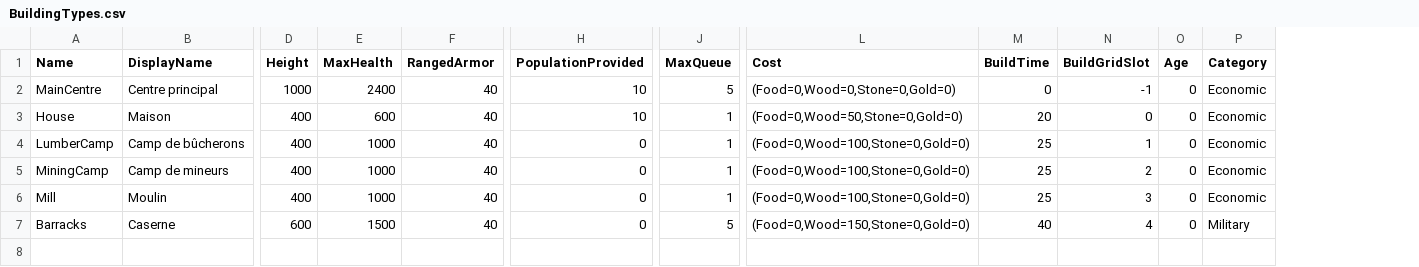
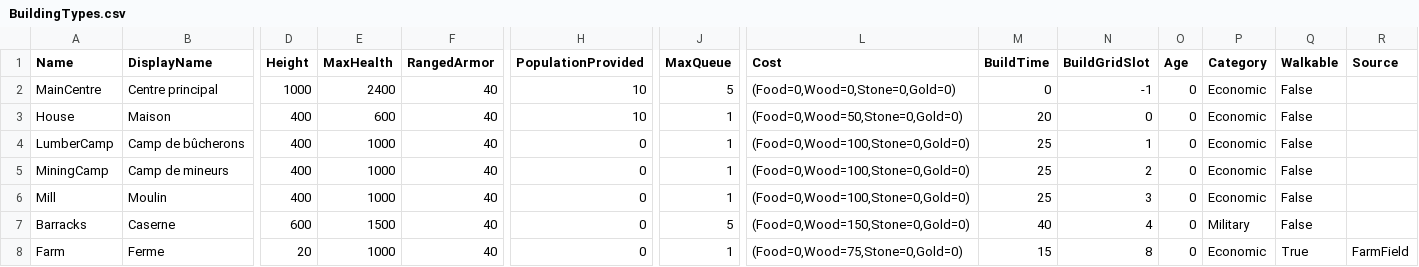
Before and after one commit to esdragor/MyCrusader, a CSV file: Tools/Data/BuildingTypes.csv, drawn as a sheet; only a part is shown, gaps mark what is left out; rows hold the shown columns only; the diff names each change by its address in the sheet, - before the commit and + after, or states it on an @@ line.

Commit message:
AI (IA1.2): the Farm - a 2x2 walkable field (75 wood, 15 s, Peasant cell W) whose linked FarmField source is born when it is finished and removed when it dies
- Source types gain Places, RateScale, Endless and Linked (FarmField: Food, 1 place, endless, 0.55/s for the Peasant, linked, never placed by a map); sources gain an owner slot and RemoveSource; a linked source has no shape nor navmesh hole
- Gathering: one gatherer per place, rate x RateScale, another player's field refused; a taken field sends to a free field of the massif, else the Peasant stands in front
- Building types gain Walkable (no navmesh obstacle at any stage) and Source; Farm row in BuildingTypes.csv, cell W of age I (row 3, an exception to one row per category)
- A finished farm's builders gather its field (the first) or a free own field within 25 m; a mill's builders take berries first, then a free field
- Right click on one's own finished farm gathers its field, a rally point on it rallies to its field; FindSourceAt never picks a field (the click falls on the farm)
- Provisional flat field shape (< 30 cm: soil, player-coloured border, rows of crops); names Ferme / Farm / 農場, Champ / Field / 畑
- Tests: Gather.Tables, Gather.LinkedSource, Gather.FarmField, Construction.Tables, CommandGrid.Tables, Buildings.Walkable, Buildings.FarmField, Construction.FarmBuilders, Buildings.FarmClick, Buildings.FarmShape (each seen red first); quick_check step 'build farm'; trial scenario Tools/Scenarios/farms.txt, validated by the user's trial

```diff
--- a/Tools/Data/BuildingTypes.csv
+++ b/Tools/Data/BuildingTypes.csv
+column Q (Walkable), rows 2-7: all False
+column R (Source), empty
+row 8: Farm | Ferme | 20 | 1000 | 40 | 0 | 1 | (Food=0,Wood=75,Stone=0,Gold=0) | 15 | 8 | 0 | Economic | True | FarmField
```
Also changed, not shown: Tools/Data/SourceTypes.csv, 37 other files.
